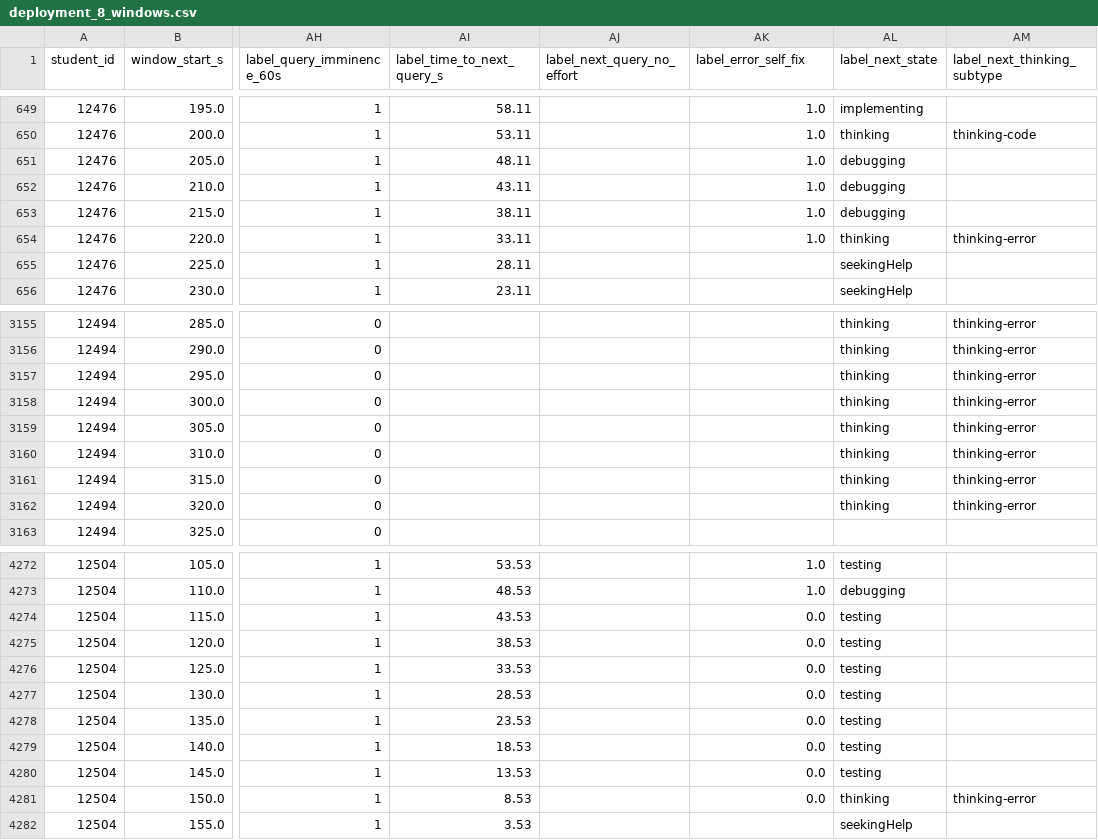
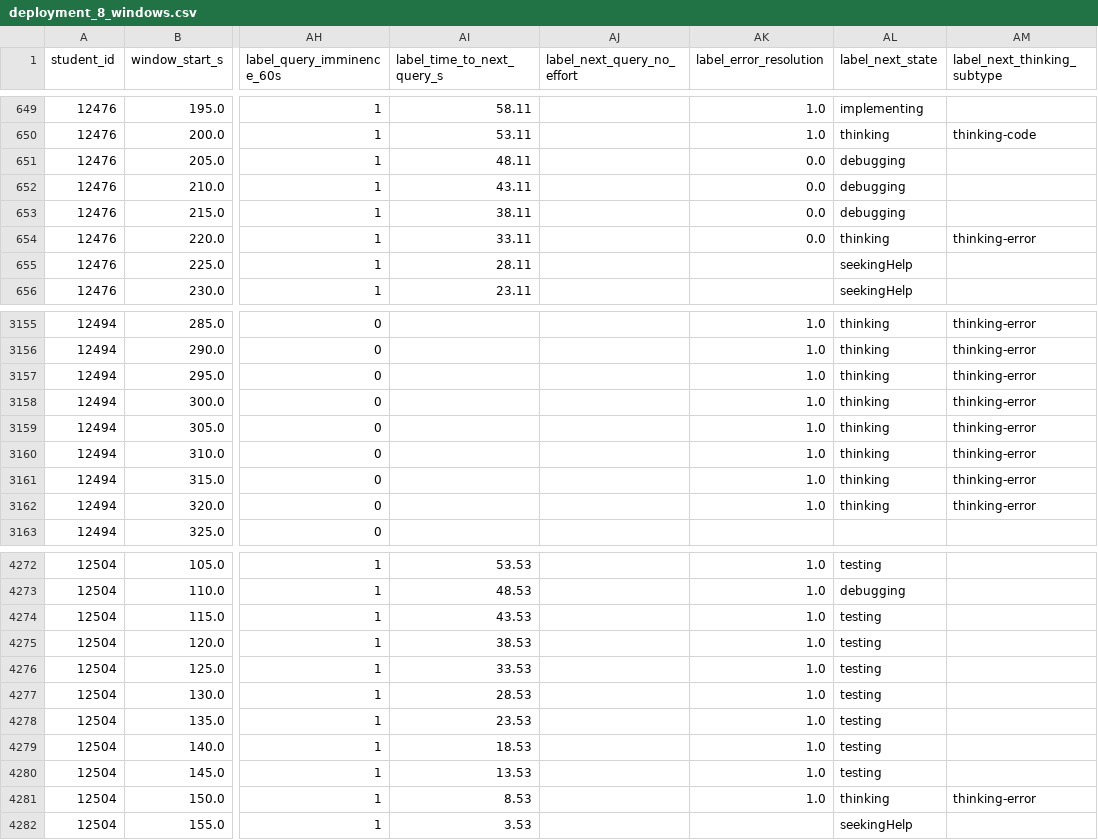
Before and after one commit to divadbaroon/IDETrace_dataset_and_benchmark, a CSV file: dataset/observable_metrics/window_level/deployment_8_windows.csv, drawn as a sheet; only a part is shown, gaps mark what is left out; the diff covers the shown part only; the diff names each change by its address in the sheet, - before the commit and + after, or states it on an @@ line.

```diff
--- a/dataset/observable_metrics/window_level/deployment_8_windows.csv
+++ b/dataset/observable_metrics/window_level/deployment_8_windows.csv
-AK1: label_error_self_fix
+AK1: label_error_resolution
-AK651:AK654 (label_error_resolution): 1.0
+AK651:AK654 (label_error_resolution): 0.0
-AK3155:AK3162 (label_error_resolution): (empty)
+AK3155:AK3162 (label_error_resolution): 1.0
-AK4274:AK4281 (label_error_resolution): 0.0
+AK4274:AK4281 (label_error_resolution): 1.0
```
Also changed, not shown: 41 edited cells elsewhere in this file, dataset/observable_metrics/window_level/deployment_4_windows.csv, 8 other files.
